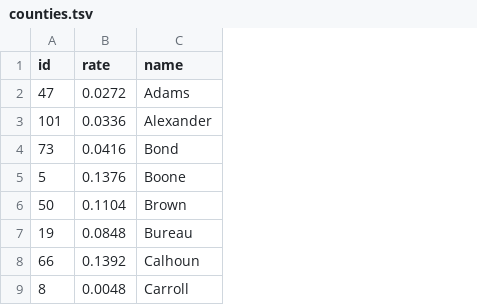
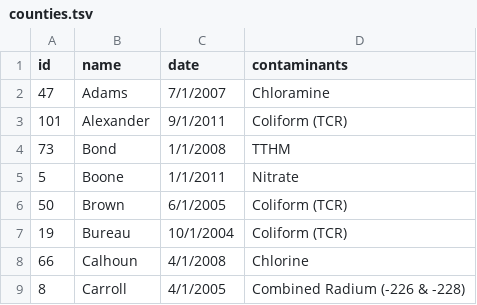
Before and after one commit to funseiki/waqua, a TSV file: ui/public/data/counties.tsv, drawn as a sheet; only a part is shown; removed rows and columns are numbered as before the commit, all else as after; the diff names each change by its address in the sheet, - before the commit and + after, or states it on an @@ line.

Commit message:
add contant and date to data

```diff
--- a/ui/public/data/counties.tsv
+++ b/ui/public/data/counties.tsv
-column B (rate), rows 2-9: 0.0272 | 0.0336 | 0.0416 | 0.1376 | 0.1104 | 0.0848 | 0.1392 | 0.0048
+column C (date), rows 2-9: 7/1/2007 | 9/1/2011 | 1/1/2008 | 1/1/2011 | 6/1/2005 | 10/1/2004 | 4/1/2008 | 4/1/2005
+column D (contaminants), rows 2-9: Chloramine | Coliform (TCR) | TTHM | Nitrate | Coliform (TCR) | Coliform (TCR) | Chlorine | Combined Radium (-226 & -228)
```
